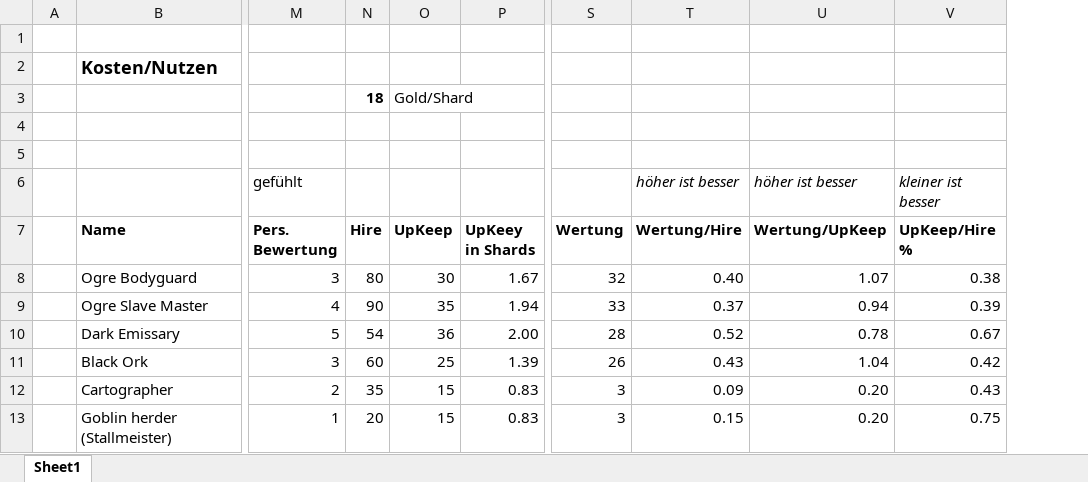
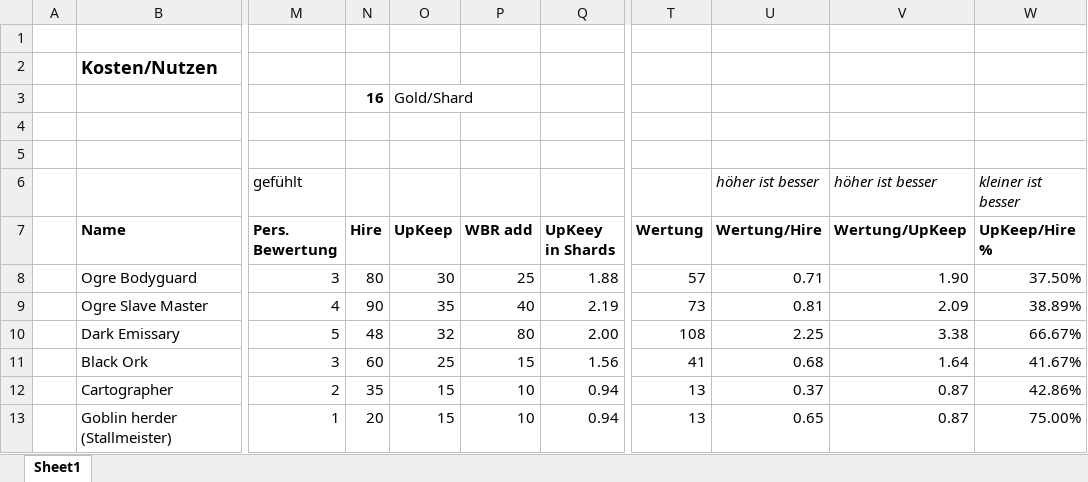
Before and after one commit to Labernator/Mordheim, an Excel workbook: Players/Kai/cost_value_hire.xlsx, sheet Sheet1, drawn as a sheet; only a part is shown, gaps mark what is left out; values as stored, in another font and other column widths than the file's, no borders; conditional formats not drawn; addresses are those after the commit; the diff covers the shown part only; the diff names each change by its address in the sheet, - before the commit and + after, or states it on an @@ line.

```diff
--- a/Players/Kai/cost_value_hire.xlsx (sheet Sheet1)
+++ b/Players/Kai/cost_value_hire.xlsx (sheet Sheet1)
+column P (WBR add), rows 8-13: 25 | 40 | 80 | 15 | 10 | 10
-N3 (Hire): 18
+N3 (Hire): 16
-Q8 (UpKeey in Shards): 1.67
+Q8 (UpKeey in Shards): 1.88
-T8 (Wertung): 32
+T8 (Wertung): 57
-U8 (Wertung/Hire): 0.40
+U8 (Wertung/Hire): 0.71
-V8 (Wertung/UpKeep): 1.07
+V8 (Wertung/UpKeep): 1.90
-W8 (UpKeep/Hire %): 0.38
+W8 (UpKeep/Hire %): 37.50%
-Q9 (UpKeey in Shards): 1.94
+Q9 (UpKeey in Shards): 2.19
-T9 (Wertung): 33
+T9 (Wertung): 73
-U9 (Wertung/Hire): 0.37
+U9 (Wertung/Hire): 0.81
-V9 (Wertung/UpKeep): 0.94
+V9 (Wertung/UpKeep): 2.09
-W9 (UpKeep/Hire %): 0.39
+W9 (UpKeep/Hire %): 38.89%
-N10 (Hire): 54
+N10 (Hire): 48
-O10 (UpKeep): 36
+O10 (UpKeep): 32
-T10 (Wertung): 28
+T10 (Wertung): 108
-U10 (Wertung/Hire): 0.52
+U10 (Wertung/Hire): 2.25
-V10 (Wertung/UpKeep): 0.78
+V10 (Wertung/UpKeep): 3.38
-W10 (UpKeep/Hire %): 0.67
+W10 (UpKeep/Hire %): 66.67%
-Q11 (UpKeey in Shards): 1.39
+Q11 (UpKeey in Shards): 1.56
-T11 (Wertung): 26
+T11 (Wertung): 41
-U11 (Wertung/Hire): 0.43
+U11 (Wertung/Hire): 0.68
-V11 (Wertung/UpKeep): 1.04
+V11 (Wertung/UpKeep): 1.64
-W11 (UpKeep/Hire %): 0.42
+W11 (UpKeep/Hire %): 41.67%
-Q12:Q13 (UpKeey in Shards): 0.83
+Q12:Q13 (UpKeey in Shards): 0.94
-T12:T13 (Wertung): 3
+T12:T13 (Wertung): 13
-U12 (Wertung/Hire): 0.09
+U12 (Wertung/Hire): 0.37
-V12:V13 (Wertung/UpKeep): 0.20
+V12:V13 (Wertung/UpKeep): 0.87
-W12 (UpKeep/Hire %): 0.43
+W12 (UpKeep/Hire %): 42.86%
-U13 (Wertung/Hire): 0.15
+U13 (Wertung/Hire): 0.65
-W13 (UpKeep/Hire %): 0.75
+W13 (UpKeep/Hire %): 75.00%
```
Also changed, not shown: 7 removed rows and 5 edited cells elsewhere in this sheet, 2 other files.
